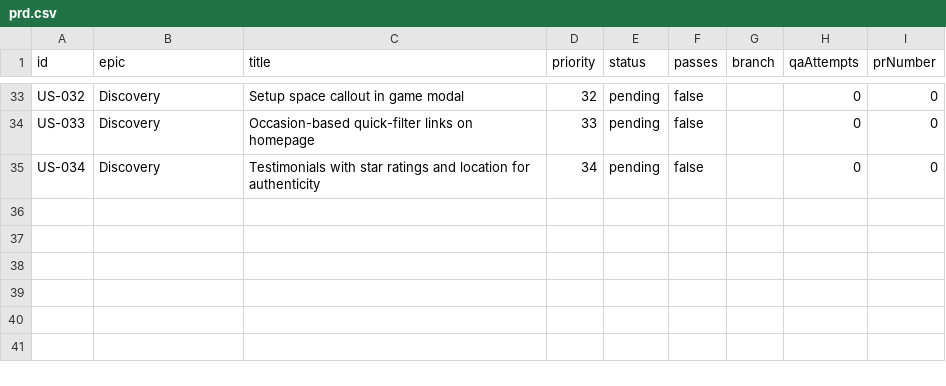
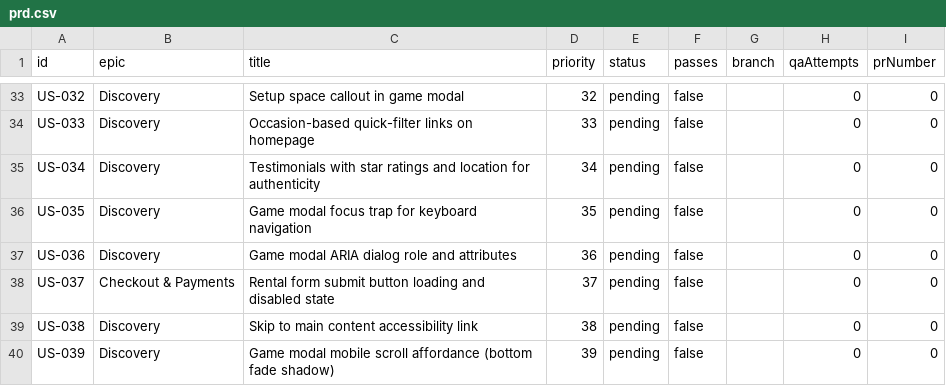
Before and after one commit to baburam1985/RentAGame, a CSV file: scripts/ralph/prd.csv, drawn as a sheet; only a part is shown, gaps mark what is left out; the diff names each change by its address in the sheet, - before the commit and + after, or states it on an @@ line.

```diff
--- a/scripts/ralph/prd.csv
+++ b/scripts/ralph/prd.csv
+row 36: US-035 | Discovery | Game modal focus trap for keyboard navigation | 35 | pending | false |  | 0 | 0
+row 37: US-036 | Discovery | Game modal ARIA dialog role and attributes | 36 | pending | false |  | 0 | 0
+row 38: US-037 | Checkout & Payments | Rental form submit button loading and disabled state | 37 | pending | false |  | 0 | 0
+row 39: US-038 | Discovery | Skip to main content accessibility link | 38 | pending | false |  | 0 | 0
+row 40: US-039 | Discovery | Game modal mobile scroll affordance (bottom fade shadow) | 39 | pending | false |  | 0 | 0
```
Also changed, not shown: 6 other files.
